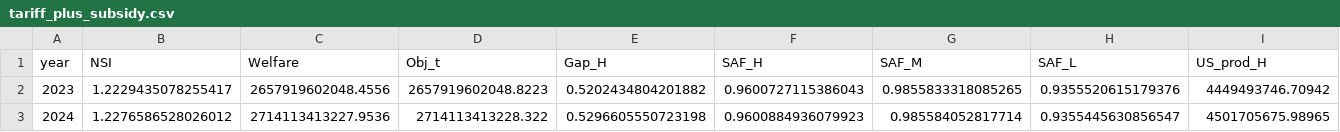
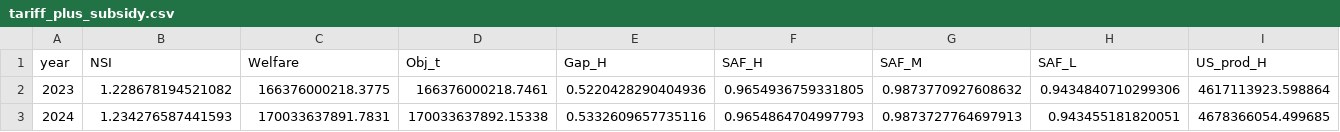
Before and after one commit to star1sakura/apmcm_q3, a CSV file: results/tariff_plus_subsidy.csv, drawn as a sheet; only a part is shown; the diff covers the shown part only; the diff names each change by its address in the sheet, - before the commit and + after, or states it on an @@ line.

```diff
--- a/results/tariff_plus_subsidy.csv
+++ b/results/tariff_plus_subsidy.csv
-B2 (NSI): 1.2229435078255417
+B2 (NSI): 1.228678194521082
-C2 (Welfare): 2657919602048.4556
+C2 (Welfare): 166376000218.3775
-D2 (Obj_t): 2657919602048.8223
+D2 (Obj_t): 166376000218.7461
-E2 (Gap_H): 0.5202434804201882
+E2 (Gap_H): 0.5220428290404936
-F2 (SAF_H): 0.9600727115386043
+F2 (SAF_H): 0.9654936759331805
-G2 (SAF_M): 0.9855833318085265
+G2 (SAF_M): 0.9873770927608632
-H2 (SAF_L): 0.9355520615179376
+H2 (SAF_L): 0.9434840710299306
-I2 (US_prod_H): 4449493746.70942
+I2 (US_prod_H): 4617113923.598864
-B3 (NSI): 1.2276586528026012
+B3 (NSI): 1.234276587441593
-C3 (Welfare): 2714113413227.9536
+C3 (Welfare): 170033637891.7831
-D3 (Obj_t): 2714113413228.322
+D3 (Obj_t): 170033637892.15338
-E3 (Gap_H): 0.5296605550723198
+E3 (Gap_H): 0.5332609657735116
-F3 (SAF_H): 0.9600884936079923
+F3 (SAF_H): 0.9654864704997793
-G3 (SAF_M): 0.985584052817714
+G3 (SAF_M): 0.9873727764697913
-H3 (SAF_L): 0.9355445630856547
+H3 (SAF_L): 0.943455181820051
-I3 (US_prod_H): 4501705675.98965
+I3 (US_prod_H): 4678366054.499685
```
Also changed, not shown: 96 edited cells elsewhere in this file, results/baseline.csv, results/diff_by_chip.csv, 14 other files.
